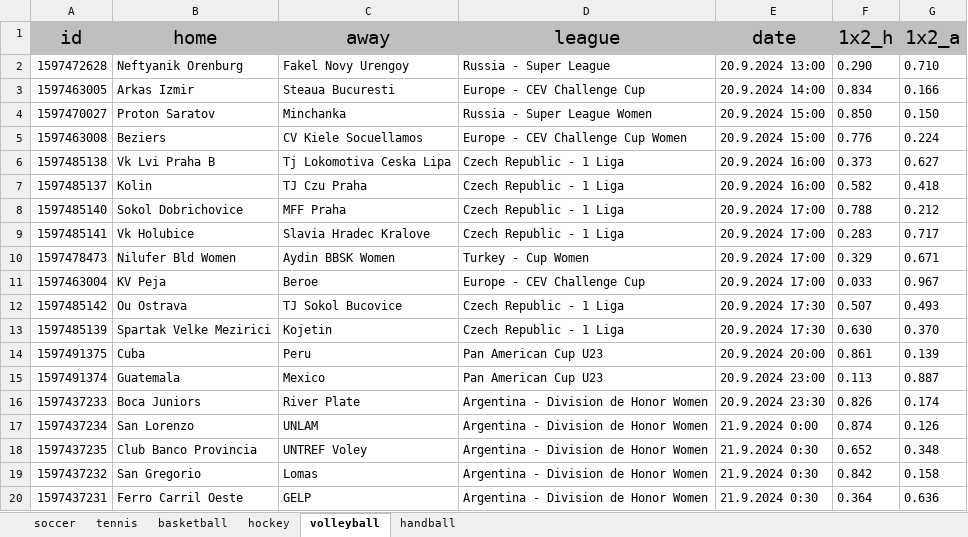
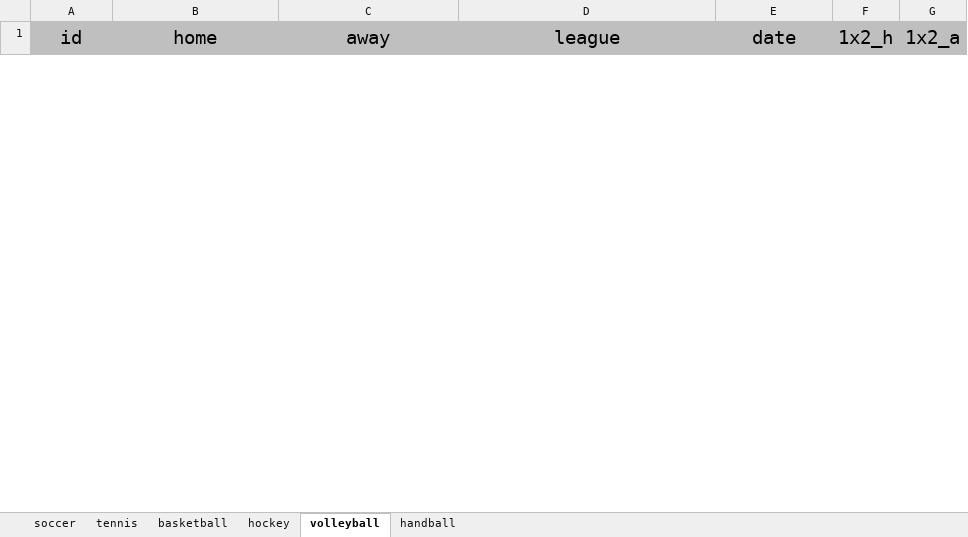
Before and after one commit to TheCSharpAcademy/CodeReviews.Freestyle, an Excel workbook: Freestyle.UndercoverDev/Resources/predictions.xlsx, sheet volleyball, drawn as a sheet; only a part is shown; values as stored, in another font and other column widths than the file's, no borders; removed rows and columns are numbered as before the commit, all else as after; the diff covers the shown part only; the diff names each change by its address in the sheet, - before the commit and + after, or states it on an @@ line.

```diff
--- a/Freestyle.UndercoverDev/Resources/predictions.xlsx (sheet volleyball)
+++ b/Freestyle.UndercoverDev/Resources/predictions.xlsx (sheet volleyball)
-row 2: 1597472628 | Neftyanik Orenburg | Fakel Novy Urengoy | Russia - Super League | 20.9.2024 13:00 | 0.290 | 0.710
-row 3: 1597463005 | Arkas Izmir | Steaua Bucuresti | Europe - CEV Challenge Cup | 20.9.2024 14:00 | 0.834 | 0.166
-row 4: 1597470027 | Proton Saratov | Minchanka | Russia - Super League Women | 20.9.2024 15:00 | 0.850 | 0.150
-row 5: 1597463008 | Beziers | CV Kiele Socuellamos | Europe - CEV Challenge Cup Women | 20.9.2024 15:00 | 0.776 | 0.224
-row 6: 1597485138 | Vk Lvi Praha B | Tj Lokomotiva Ceska Lipa | Czech Republic - 1 Liga | 20.9.2024 16:00 | 0.373 | 0.627
-row 7: 1597485137 | Kolin | TJ Czu Praha | Czech Republic - 1 Liga | 20.9.2024 16:00 | 0.582 | 0.418
-row 8: 1597485140 | Sokol Dobrichovice | MFF Praha | Czech Republic - 1 Liga | 20.9.2024 17:00 | 0.788 | 0.212
-row 9: 1597485141 | Vk Holubice | Slavia Hradec Kralove | Czech Republic - 1 Liga | 20.9.2024 17:00 | 0.283 | 0.717
-row 10: 1597478473 | Nilufer Bld Women | Aydin BBSK Women | Turkey - Cup Women | 20.9.2024 17:00 | 0.329 | 0.671
-row 11: 1597463004 | KV Peja | Beroe | Europe - CEV Challenge Cup | 20.9.2024 17:00 | 0.033 | 0.967
-row 12: 1597485142 | Ou Ostrava | TJ Sokol Bucovice | Czech Republic - 1 Liga | 20.9.2024 17:30 | 0.507 | 0.493
-row 13: 1597485139 | Spartak Velke Mezirici | Kojetin | Czech Republic - 1 Liga | 20.9.2024 17:30 | 0.630 | 0.370
-row 14: 1597491375 | Cuba | Peru | Pan American Cup U23 | 20.9.2024 20:00 | 0.861 | 0.139
-row 15: 1597491374 | Guatemala | Mexico | Pan American Cup U23 | 20.9.2024 23:00 | 0.113 | 0.887
-row 16: 1597437233 | Boca Juniors | River Plate | Argentina - Division de Honor Women | 20.9.2024 23:30 | 0.826 | 0.174
-row 17: 1597437234 | San Lorenzo | UNLAM | Argentina - Division de Honor Women | 21.9.2024 0:00 | 0.874 | 0.126
-row 18: 1597437235 | Club Banco Provincia | UNTREF Voley | Argentina - Division de Honor Women | 21.9.2024 0:30 | 0.652 | 0.348
-row 19: 1597437232 | San Gregorio | Lomas | Argentina - Division de Honor Women | 21.9.2024 0:30 | 0.842 | 0.158
-row 20: 1597437231 | Ferro Carril Oeste | GELP | Argentina - Division de Honor Women | 21.9.2024 0:30 | 0.364 | 0.636
```
Also changed, not shown: 17 added rows and 9 removed rows elsewhere in this sheet, sheet soccer, sheet basketball, sheet tennis, sheet hockey, sheet handball, 18 other files.
